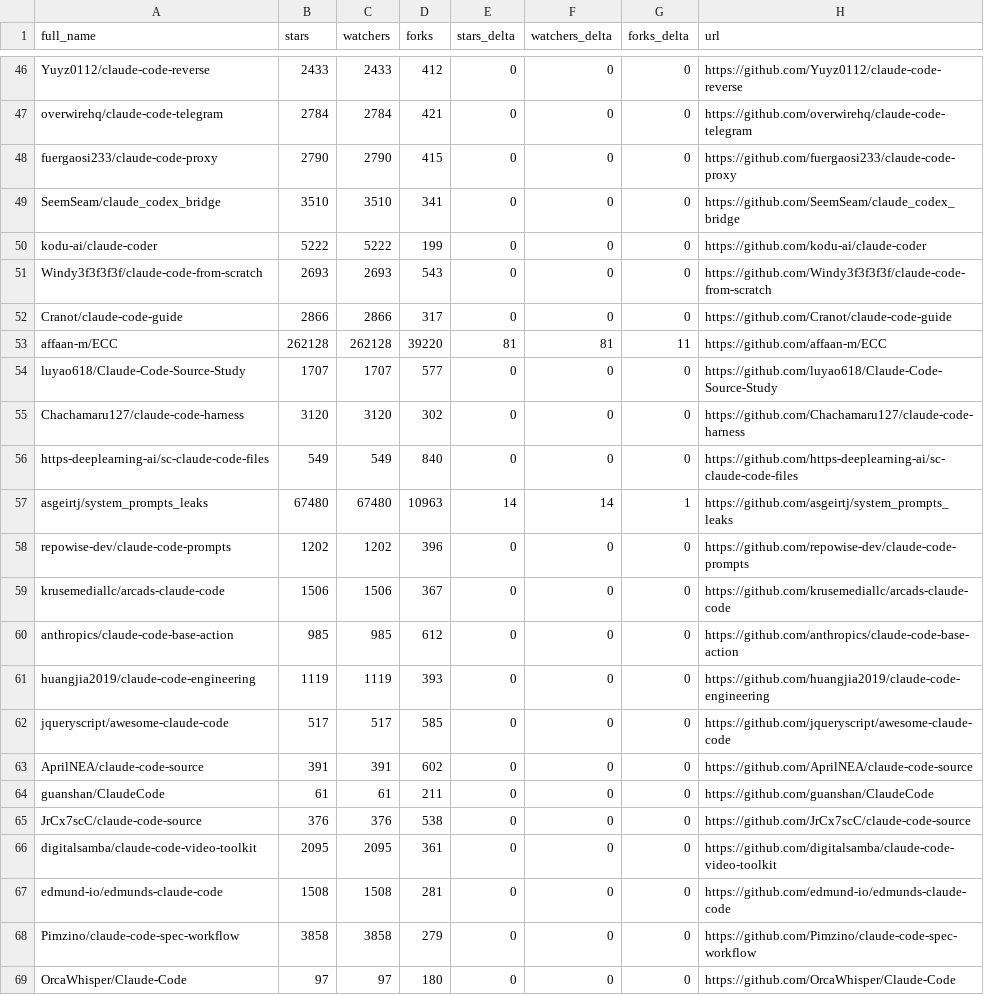
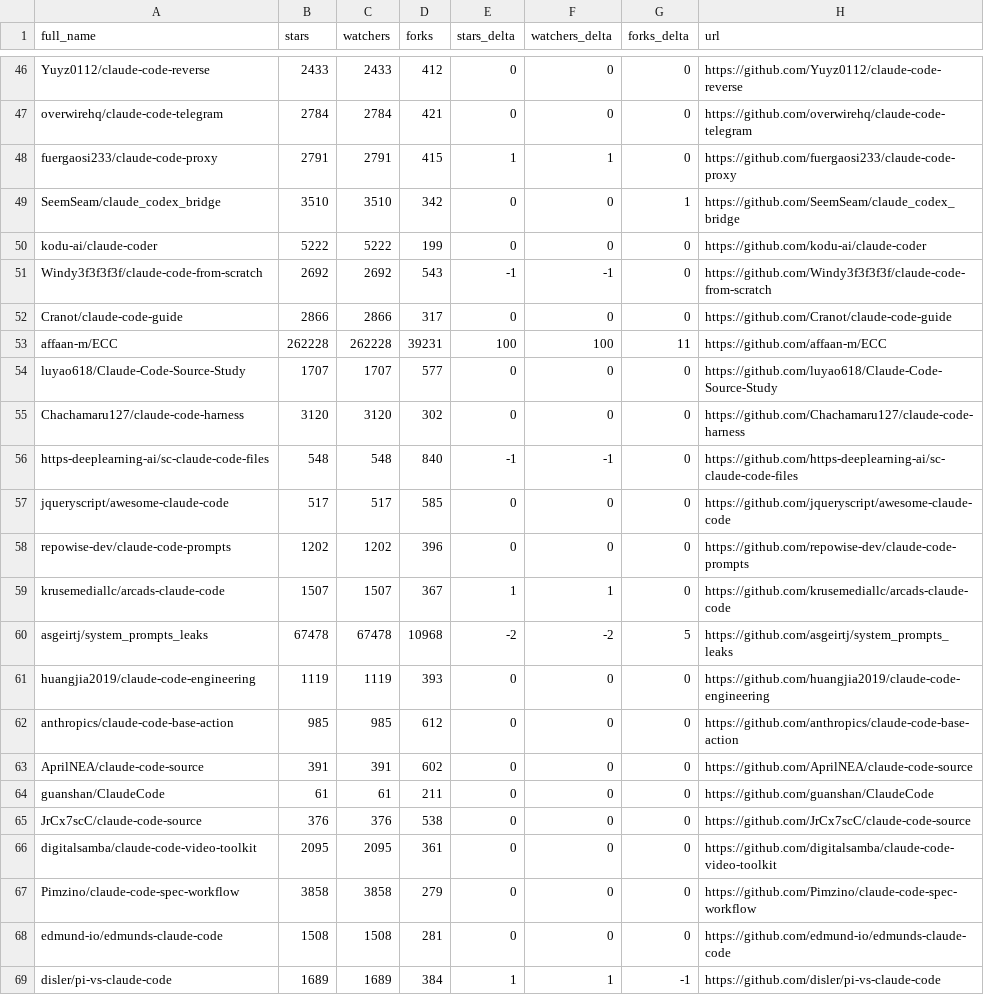
Before and after one commit to G1wrgoss/awesome-claude-code, a CSV file: data/repo-ticker.csv, drawn as a sheet; only a part is shown, gaps mark what is left out; the shorter side is filled out with more unchanged rows; the diff covers the shown part only.

```diff
--- a/data/repo-ticker.csv
+++ b/data/repo-ticker.csv
@@ -47,17 +47,17 @@ Yuyz0112/claude-code-reverse,2433,2433,412,0,0,0,https://github.com/Yuyz0112/cla
 overwirehq/claude-code-telegram,2784,2784,421,0,0,0,https://github.com/overwirehq/claude-code-telegram
-fuergaosi233/claude-code-proxy,2790,2790,415,0,0,0,https://github.com/fuergaosi233/claude-code-proxy
-SeemSeam/claude_codex_bridge,3510,3510,341,0,0,0,https://github.com/SeemSeam/claude_codex_bridge
+fuergaosi233/claude-code-proxy,2791,2791,415,1,1,0,https://github.com/fuergaosi233/claude-code-proxy
+SeemSeam/claude_codex_bridge,3510,3510,342,0,0,1,https://github.com/SeemSeam/claude_codex_bridge
 kodu-ai/claude-coder,5222,5222,199,0,0,0,https://github.com/kodu-ai/claude-coder
-Windy3f3f3f3f/claude-code-from-scratch,2693,2693,543,0,0,0,https://github.com/Windy3f3f3f3f/claude-code-from-scratch
+Windy3f3f3f3f/claude-code-from-scratch,2692,2692,543,-1,-1,0,https://github.com/Windy3f3f3f3f/claude-code-from-scratch
 Cranot/claude-code-guide,2866,2866,317,0,0,0,https://github.com/Cranot/claude-code-guide
-affaan-m/ECC,262128,262128,39220,81,81,11,https://github.com/affaan-m/ECC
+affaan-m/ECC,262228,262228,39231,100,100,11,https://github.com/affaan-m/ECC
 luyao618/Claude-Code-Source-Study,1707,1707,577,0,0,0,https://github.com/luyao618/Claude-Code-Source-Study
 Chachamaru127/claude-code-harness,3120,3120,302,0,0,0,https://github.com/Chachamaru127/claude-code-harness
-https-deeplearning-ai/sc-claude-code-files,549,549,840,0,0,0,https://github.com/https-deeplearning-ai/sc-claude-code-files
-asgeirtj/system_prompts_leaks,67480,67480,10963,14,14,1,https://github.com/asgeirtj/system_prompts_leaks
+https-deeplearning-ai/sc-claude-code-files,548,548,840,-1,-1,0,https://github.com/https-deeplearning-ai/sc-claude-code-files
+jqueryscript/awesome-claude-code,517,517,585,0,0,0,https://github.com/jqueryscript/awesome-claude-code
 repowise-dev/claude-code-prompts,1202,1202,396,0,0,0,https://github.com/repowise-dev/claude-code-prompts
-krusemediallc/arcads-claude-code,1506,1506,367,0,0,0,https://github.com/krusemediallc/arcads-claude-code
+krusemediallc/arcads-claude-code,1507,1507,367,1,1,0,https://github.com/krusemediallc/arcads-claude-code
+asgeirtj/system_prompts_leaks,67478,67478,10968,-2,-2,5,https://github.com/asgeirtj/system_prompts_leaks
+huangjia2019/claude-code-engineering,1119,1119,393,0,0,0,https://github.com/huangjia2019/claude-code-engineering
 anthropics/claude-code-base-action,985,985,612,0,0,0,https://github.com/anthropics/claude-code-base-action
-huangjia2019/claude-code-engineering,1119,1119,393,0,0,0,https://github.com/huangjia2019/claude-code-engineering
-jqueryscript/awesome-claude-code,517,517,585,0,0,0,https://github.com/jqueryscript/awesome-claude-code
 AprilNEA/claude-code-source,391,391,602,0,0,0,https://github.com/AprilNEA/claude-code-source
@@ -66,3 +66,4 @@ JrCx7scC/claude-code-source,376,376,538,0,0,0,https://github.com/JrCx7scC/claude
 digitalsamba/claude-code-video-toolkit,2095,2095,361,0,0,0,https://github.com/digitalsamba/claude-code-video-toolkit
+Pimzino/claude-code-spec-workflow,3858,3858,279,0,0,0,https://github.com/Pimzino/claude-code-spec-workflow
 edmund-io/edmunds-claude-code,1508,1508,281,0,0,0,https://github.com/edmund-io/edmunds-claude-code
-Pimzino/claude-code-spec-workflow,3858,3858,279,0,0,0,https://github.com/Pimzino/claude-code-spec-workflow
+disler/pi-vs-claude-code,1689,1689,384,1,1,-1,https://github.com/disler/pi-vs-claude-code
```
Also changed, not shown: 1 added row, 2 removed rows, 2 moved rows and 120 edited cells elsewhere in this file, 2 other files.
